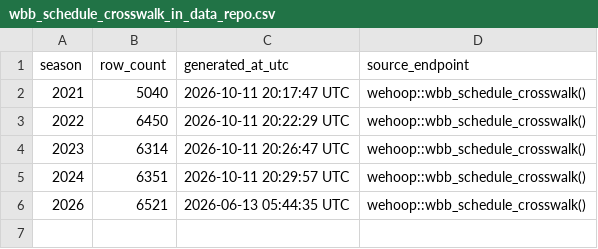
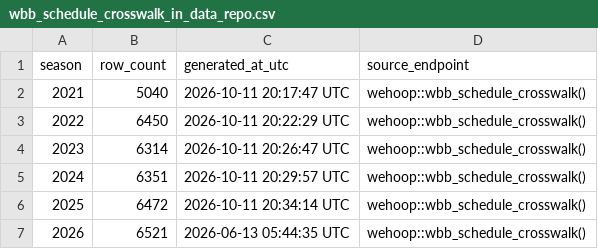
Before and after one commit to sportsdataverse/wehoop-wbb-data, a CSV file: wbb/crosswalk/wbb_schedule_crosswalk_in_data_repo.csv, drawn as a sheet.

Commit message:
data(crosswalk): 2025 WBB schedule crosswalk history (ESPN / Torvik) from captured super_sked

```diff
--- a/wbb/crosswalk/wbb_schedule_crosswalk_in_data_repo.csv
+++ b/wbb/crosswalk/wbb_schedule_crosswalk_in_data_repo.csv
@@ -5,2 +5,3 @@ season,row_count,generated_at_utc,source_endpoint
 2024,6351,2026-10-11 20:29:57 UTC,wehoop::wbb_schedule_crosswalk()
+2025,6472,2026-10-11 20:34:14 UTC,wehoop::wbb_schedule_crosswalk()
 2026,6521,2026-06-13 05:44:35 UTC,wehoop::wbb_schedule_crosswalk()
```
Also changed, not shown: 1 other file.
